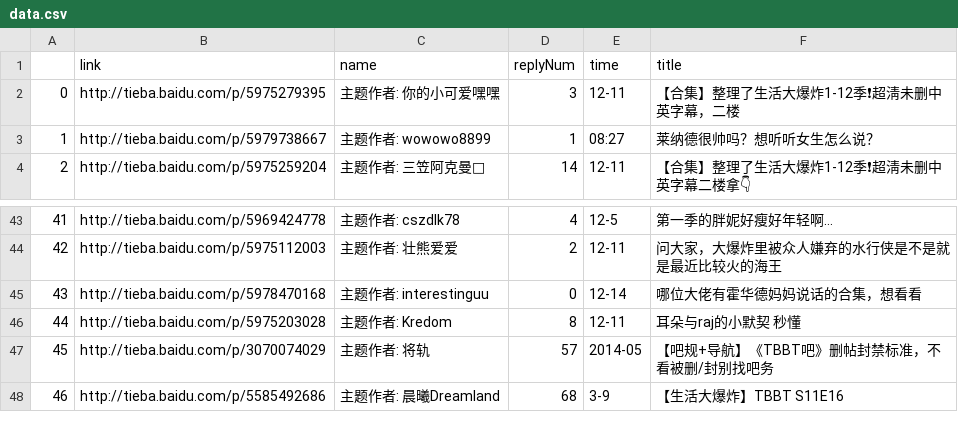
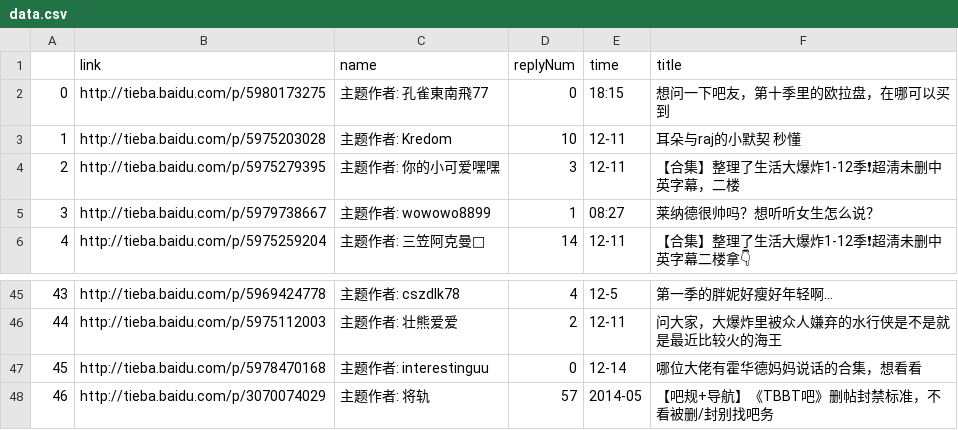
Before and after one commit to AlexanderLEE03/scrab, a CSV file: data.csv, drawn as a sheet; only a part is shown, gaps mark what is left out; removed rows and columns are numbered as before the commit, all else as after; the diff names each change by its address in the sheet, - before the commit and + after, or states it on an @@ line.

Commit message:
update

```diff
--- a/data.csv
+++ b/data.csv
+row 2: 0 | http://tieba.baidu.com/p/5980173275 | 主题作者: 孔雀東南飛77 | 0 | 18:15 | 想问一下吧友，第十季里的欧拉盘，在哪可以买到
+row 3: 1 | http://tieba.baidu.com/p/5975203028 | 主题作者: Kredom | 10 | 12-11 | 耳朵与raj的小默契 秒懂
@@ column A renumbered between rows 4 and 48 @@
-row 46: 44 | http://tieba.baidu.com/p/5975203028 | 主题作者: Kredom | 8 | 12-11 | 耳朵与raj的小默契 秒懂
-row 48: 46 | http://tieba.baidu.com/p/5585492686 | 主题作者: 晨曦Dreamland | 68 | 3-9 | 【生活大爆炸】TBBT S11E16
```
